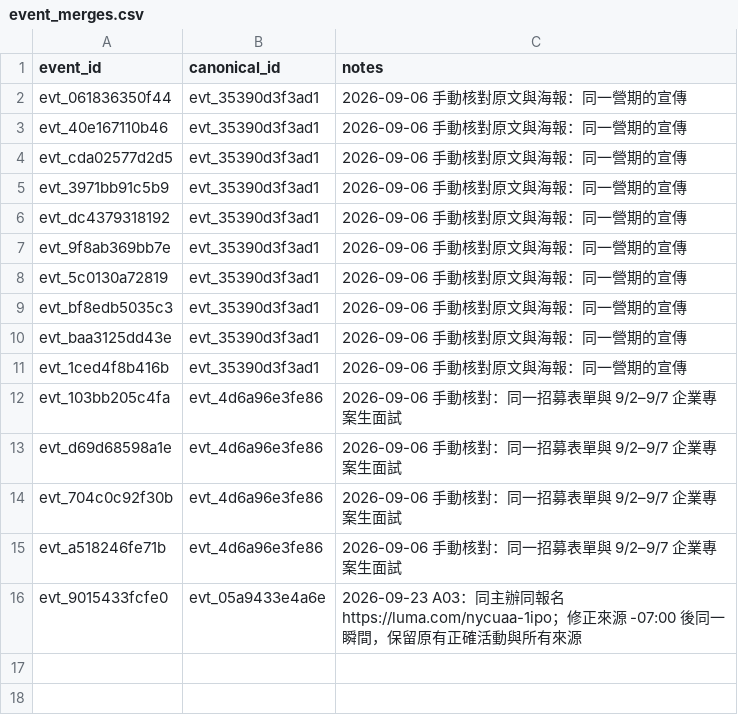
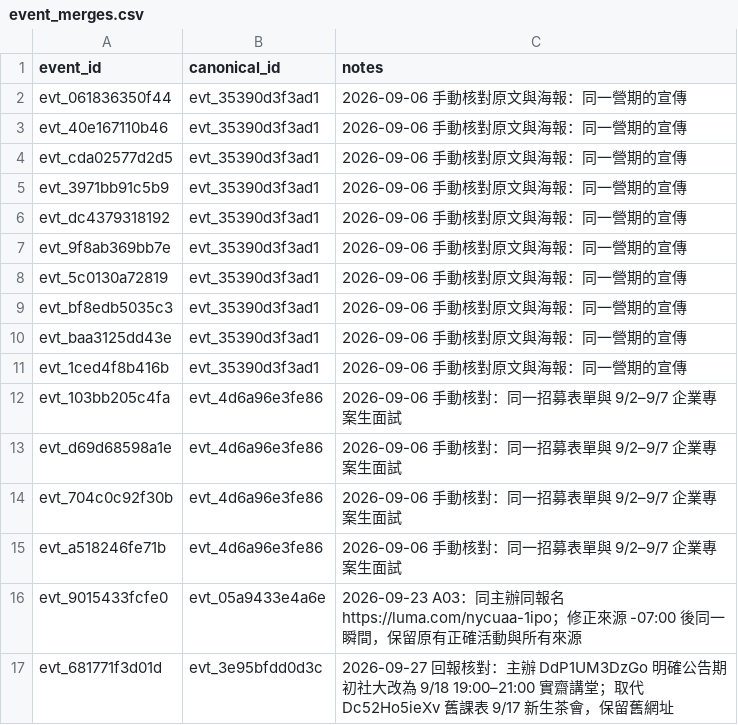
Before and after one commit to skyhong2002/chumei, a CSV file: data/sources/event_merges.csv, drawn as a sheet; the diff names each change by its address in the sheet, - before the commit and + after, or states it on an @@ line.

```diff
--- a/data/sources/event_merges.csv
+++ b/data/sources/event_merges.csv
+row 17: evt_681771f3d01d | evt_3e95bfdd0d3c | 2026-09-27 回報核對：主辦 DdP1UM3DzGo 明確公告期初社大改為 9/18 19:00–21:00 實齋講堂；取代 Dc52Ho5ieXv 舊課表 9/17 新生茶會，保留舊網址
```
Also changed, not shown: data/sources/event_overrides.csv, data/sources/fb_pages.csv, 13 other files.
